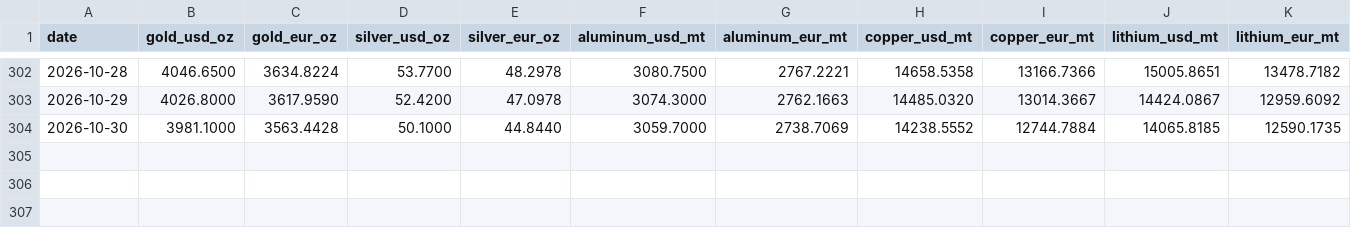
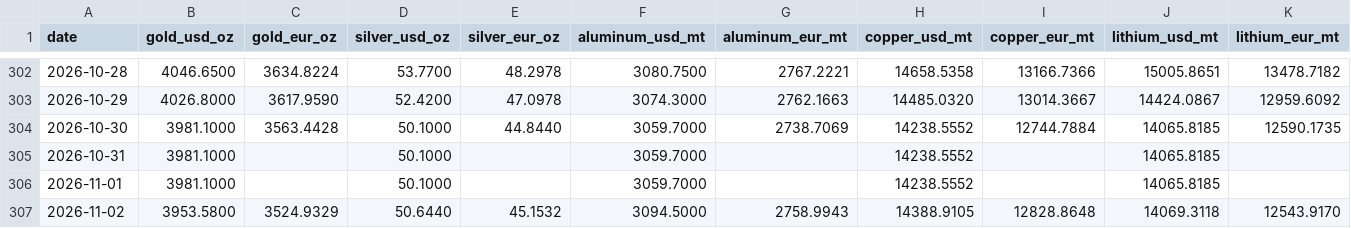
Before and after one commit to aojald/metalprice, a CSV file: metal_prices_source_mt.csv, drawn as a sheet; only a part is shown, gaps mark what is left out; the diff names each change by its address in the sheet, - before the commit and + after, or states it on an @@ line.

Commit message:
chore: refresh metals data

```diff
--- a/metal_prices_source_mt.csv
+++ b/metal_prices_source_mt.csv
+row 305: 2026-10-31 | 3981.1000 |  | 50.1000 |  | 3059.7000 |  | 14238.5552 |  | 14065.8185
+row 306: 2026-11-01 | 3981.1000 |  | 50.1000 |  | 3059.7000 |  | 14238.5552 |  | 14065.8185
+row 307: 2026-11-02 | 3953.5800 | 3524.9329 | 50.6440 | 45.1532 | 3094.5000 | 2758.9943 | 14388.9105 | 12828.8648 | 14069.3118 | 12543.9170
```
Also changed, not shown: metal_prices_last_month_mt.csv, 1 other file.
